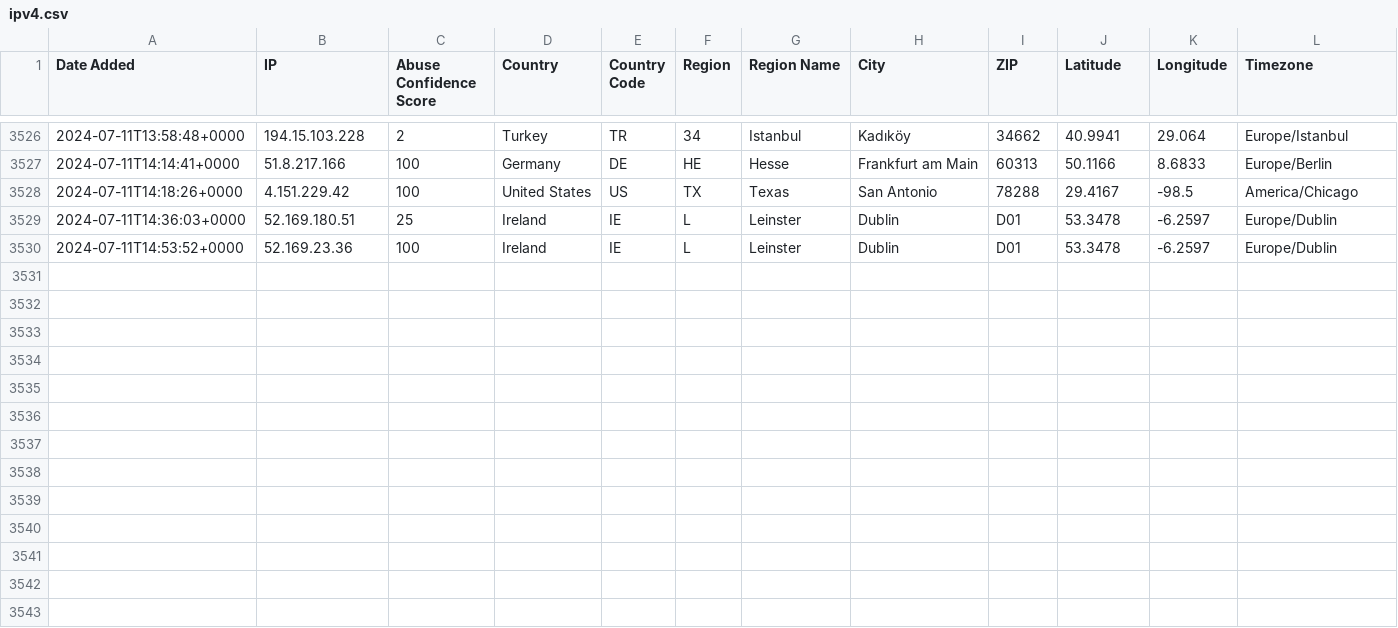
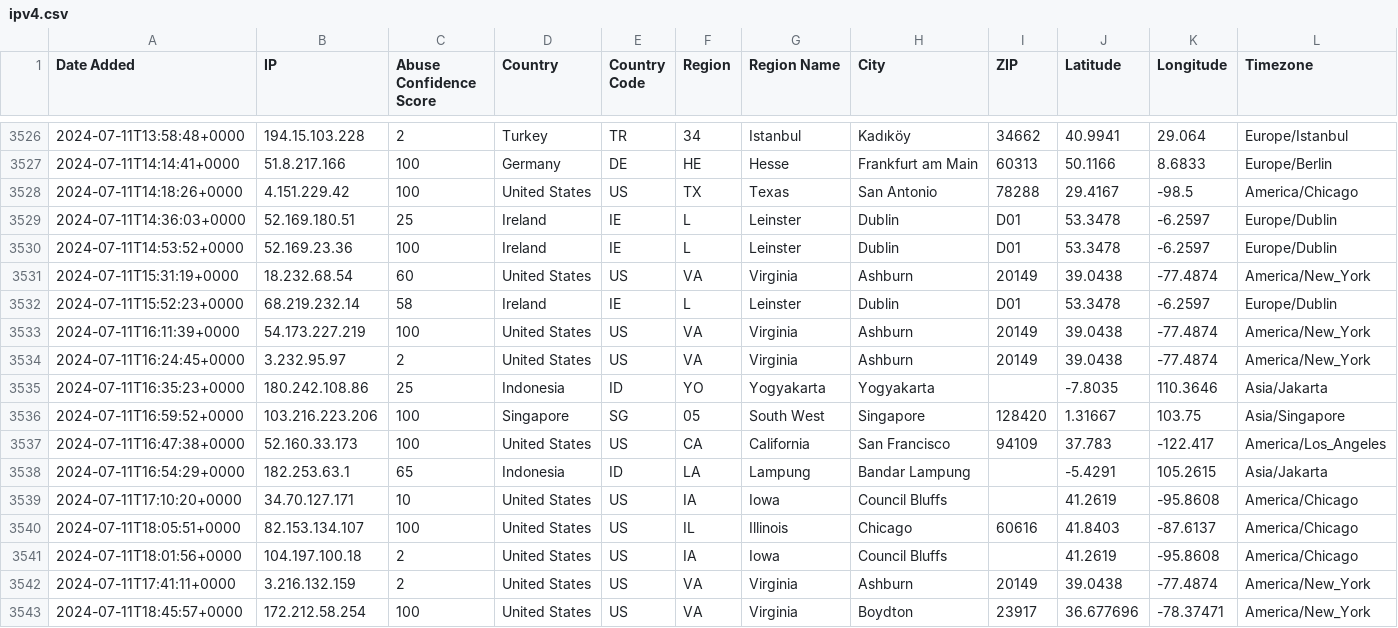
Before and after one commit to ashleykleynhans/ipset, a CSV file: ipv4.csv, drawn as a sheet; only a part is shown, gaps mark what is left out; rows hold the shown columns only; the diff names each change by its address in the sheet, - before the commit and + after, or states it on an @@ line.

Commit message:
Added additional malicious IP addresses

```diff
--- a/ipv4.csv
+++ b/ipv4.csv
+row 3531: 2024-07-11T15:31:19+0000 | 18.232.68.54 | 60 | United States | US | VA | Virginia | Ashburn | 20149 | 39.0438 | -77.4874 | America/New_York
+row 3532: 2024-07-11T15:52:23+0000 | 68.219.232.14 | 58 | Ireland | IE | L | Leinster | Dublin | D01 | 53.3478 | -6.2597 | Europe/Dublin
+row 3533: 2024-07-11T16:11:39+0000 | 54.173.227.219 | 100 | United States | US | VA | Virginia | Ashburn | 20149 | 39.0438 | -77.4874 | America/New_York
+row 3534: 2024-07-11T16:24:45+0000 | 3.232.95.97 | 2 | United States | US | VA | Virginia | Ashburn | 20149 | 39.0438 | -77.4874 | America/New_York
+row 3535: 2024-07-11T16:35:23+0000 | 180.242.108.86 | 25 | Indonesia | ID | YO | Yogyakarta | Yogyakarta |  | -7.8035 | 110.3646 | Asia/Jakarta
+row 3536: 2024-07-11T16:59:52+0000 | 103.216.223.206 | 100 | Singapore | SG | 05 | South West | Singapore | 128420 | 1.31667 | 103.75 | Asia/Singapore
+row 3537: 2024-07-11T16:47:38+0000 | 52.160.33.173 | 100 | United States | US | CA | California | San Francisco | 94109 | 37.783 | -122.417 | America/Los_Angeles
+row 3538: 2024-07-11T16:54:29+0000 | 182.253.63.1 | 65 | Indonesia | ID | LA | Lampung | Bandar Lampung |  | -5.4291 | 105.2615 | Asia/Jakarta
+row 3539: 2024-07-11T17:10:20+0000 | 34.70.127.171 | 10 | United States | US | IA | Iowa | Council Bluffs |  | 41.2619 | -95.8608 | America/Chicago
+row 3540: 2024-07-11T18:05:51+0000 | 82.153.134.107 | 100 | United States | US | IL | Illinois | Chicago | 60616 | 41.8403 | -87.6137 | America/Chicago
+row 3541: 2024-07-11T18:01:56+0000 | 104.197.100.18 | 2 | United States | US | IA | Iowa | Council Bluffs |  | 41.2619 | -95.8608 | America/Chicago
+row 3542: 2024-07-11T17:41:11+0000 | 3.216.132.159 | 2 | United States | US | VA | Virginia | Ashburn | 20149 | 39.0438 | -77.4874 | America/New_York
+row 3543: 2024-07-11T18:45:57+0000 | 172.212.58.254 | 100 | United States | US | VA | Virginia | Boydton | 23917 | 36.677696 | -78.37471 | America/New_York
```
